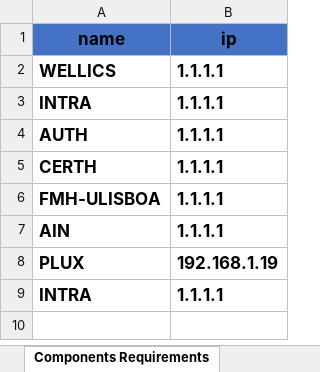
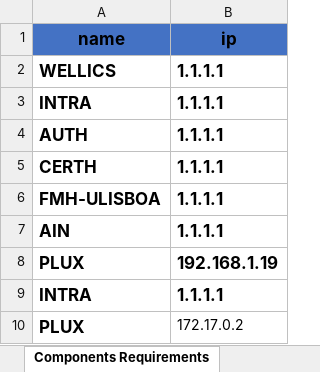
Before and after one commit to RodrigoDBraga/AnsibleTest, an Excel workbook: iPROLEPSIS_IntegrationMatrix.xlsx, sheet Components Requirements, drawn as a sheet; values as stored, in another font and other column widths than the file's, no borders; the diff names each change by its address in the sheet, - before the commit and + after, or states it on an @@ line.

Commit message:
Added internal ip to the excel file

```diff
--- a/iPROLEPSIS_IntegrationMatrix.xlsx (sheet Components Requirements)
+++ b/iPROLEPSIS_IntegrationMatrix.xlsx (sheet Components Requirements)
+row 10: PLUX | 172.17.0.2
```
